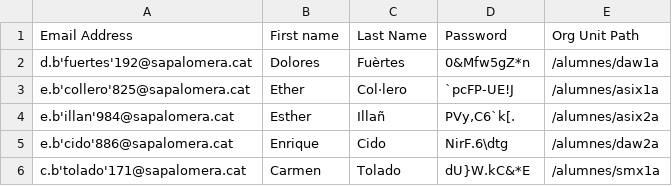
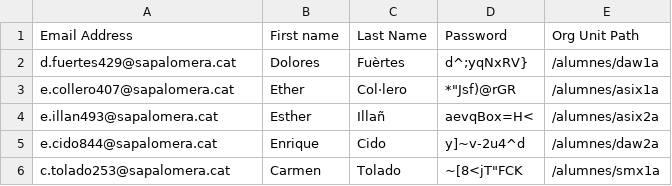
Before and after one commit to AndreuSanchezGuerrero/ASIX-DAW, a CSV file: Programació/UF3/PR2.CSV/Gmail.csv, drawn as a sheet.

```diff
--- a/Programació/UF3/PR2.CSV/Gmail.csv
+++ b/Programació/UF3/PR2.CSV/Gmail.csv
@@ -1,6 +1,6 @@
 Email Address,First name,Last Name,Password,Org Unit Path
-d.b'fuertes'192@sapalomera.cat,Dolores,Fuèrtes,0&Mfw5gZ*n,/alumnes/daw1a
-e.b'collero'825@sapalomera.cat,Ether,Col·lero,`pcFP-UE!J,/alumnes/asix1a
-e.b'illan'984@sapalomera.cat,Esther,Illañ,"PVy,C6`k[.",/alumnes/asix2a
-e.b'cido'886@sapalomera.cat,Enrique,Cido,NirF.6\dtg,/alumnes/daw2a
-c.b'tolado'171@sapalomera.cat,Carmen,Tolado,dU}W.kC&*E,/alumnes/smx1a
+d.fuertes429@sapalomera.cat,Dolores,Fuèrtes,d^;yqNxRV},/alumnes/daw1a
+e.collero407@sapalomera.cat,Ether,Col·lero,"*""Jsf)@rGR",/alumnes/asix1a
+e.illan493@sapalomera.cat,Esther,Illañ,aevqBox=H<,/alumnes/asix2a
+e.cido844@sapalomera.cat,Enrique,Cido,y]~v-2u4^d,/alumnes/daw2a
+c.tolado253@sapalomera.cat,Carmen,Tolado,"~[8<jT""FCK",/alumnes/smx1a
```
Also changed, not shown: 6 other files.
